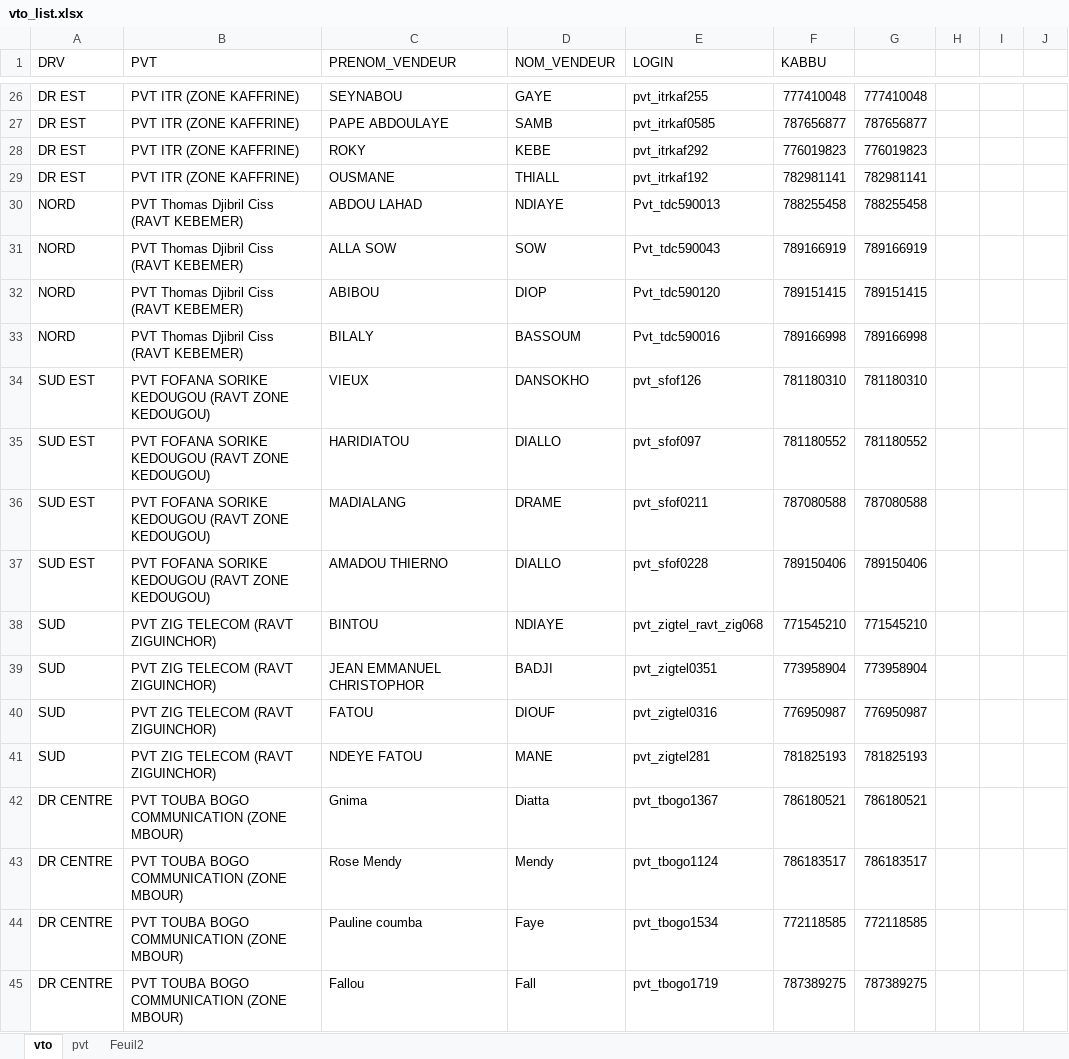
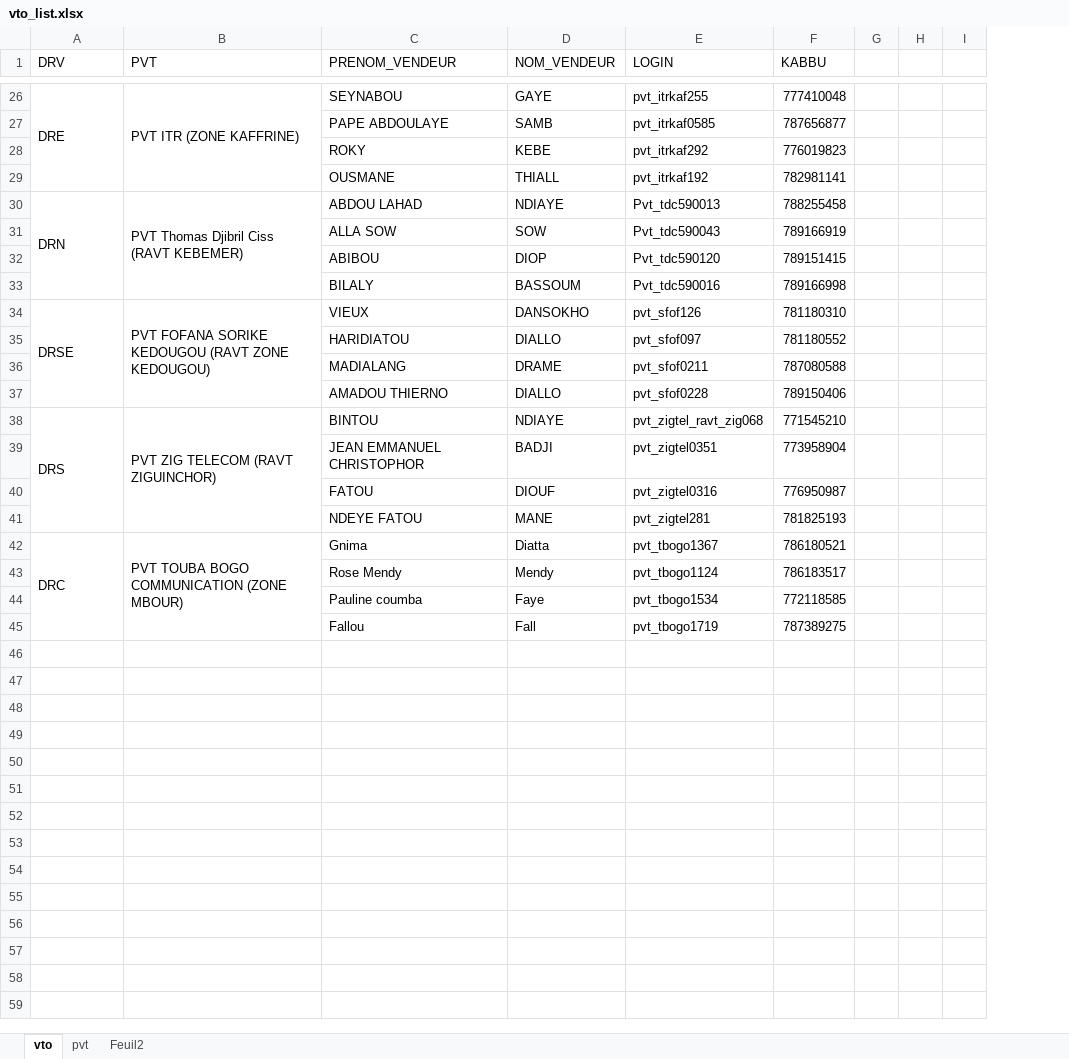
Before and after one commit to Aziz2seye/LOUMA.project, an Excel workbook: vto_list.xlsx, sheet vto, drawn as a sheet; only a part is shown, gaps mark what is left out; values as stored, in another font and other column widths than the file's, no cell formats; the diff covers the shown part only; the diff names each change by its address in the sheet, - before the commit and + after, or states it on an @@ line.

```diff
--- a/vto_list.xlsx (sheet vto)
+++ b/vto_list.xlsx (sheet vto)
-column G, rows 26-45: 777410048 | 787656877 | 776019823 | 782981141 | 788255458 | 789166919 | 789151415 | 789166998 | 781180310 | 781180552 | 787080588 | 789150406 | 771545210 | 773958904 | 776950987 | 781825193 | 786180521 | 786183517 | 772118585 | 787389275
-A26 (DRV): DR EST
+A26 (DRV): DRE
+A26:A29 merged
+B26:B29 merged
-A27:A29 (DRV): DR EST
+A27:A29 (DRV): (empty)
-B27:B29 (PVT): PVT ITR (ZONE KAFFRINE)
+B27:B29 (PVT): (empty)
-A30 (DRV): NORD
+A30 (DRV): DRN
+A30:A33 merged
+B30:B33 merged
-A31:A33 (DRV): NORD
+A31:A33 (DRV): (empty)
-B31:B33 (PVT): PVT Thomas Djibril Ciss (RAVT KEBEMER)
+B31:B33 (PVT): (empty)
-A34 (DRV): SUD EST
+A34 (DRV): DRSE
+A34:A37 merged
+B34:B37 merged
-A35:A37 (DRV): SUD EST
+A35:A37 (DRV): (empty)
-B35:B37 (PVT): PVT FOFANA SORIKE KEDOUGOU (RAVT ZONE KEDOUGOU)
+B35:B37 (PVT): (empty)
-A38 (DRV): SUD
+A38 (DRV): DRS
+A38:A41 merged
+B38:B41 merged
-A39:A41 (DRV): SUD
+A39:A41 (DRV): (empty)
-B39:B41 (PVT): PVT ZIG TELECOM (RAVT ZIGUINCHOR)
+B39:B41 (PVT): (empty)
-A42 (DRV): DR CENTRE
+A42 (DRV): DRC
+A42:A45 merged
+B42:B45 merged
-A43:A45 (DRV): DR CENTRE
+A43:A45 (DRV): (empty)
-B43:B45 (PVT): PVT TOUBA BOGO COMMUNICATION (ZONE MBOUR)
+B43:B45 (PVT): (empty)
```
Also changed, not shown: 41 edited cells and merged cells elsewhere in this sheet, cell formats, LOUMA phase2.xlsx, Listes LOUMAS phases1&2.xlsx, 8 other files.
